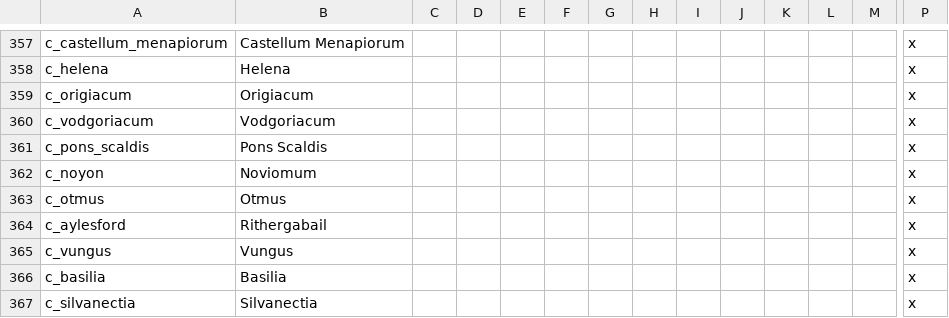
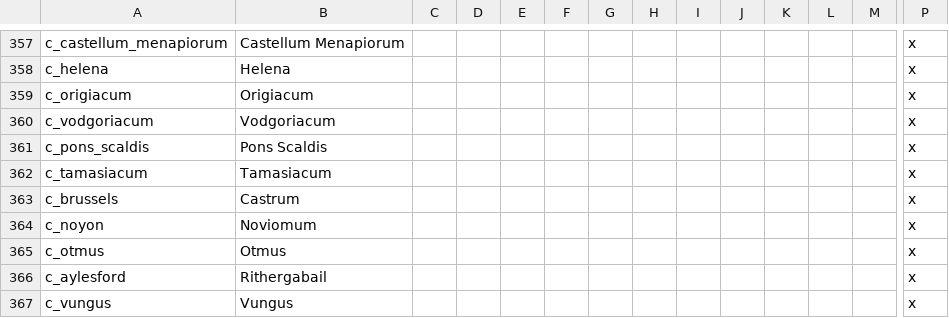
Before and after one commit to DC123456789/Britannia---The-Winter-King, a CSV file: Britannia/localisation/00 Titles - C.csv, drawn as a sheet; only a part is shown, gaps mark what is left out; the shorter side is filled out with more unchanged rows; rows hold the shown columns only; the diff names each change by its address in the sheet, - before the commit and + after, or states it on an @@ line.

```diff
--- a/Britannia/localisation/00 Titles - C.csv
+++ b/Britannia/localisation/00 Titles - C.csv
+row 362: c_tamasiacum | Tamasiacum |  |  |  |  |  |  |  |  |  |  |  | x
+row 363: c_brussels | Castrum |  |  |  |  |  |  |  |  |  |  |  | x
```
Also changed, not shown: Britannia/localisation/00 Titles - EKD.csv, Britannia/localisation/WikipediaLinks.csv, 4 other files.
